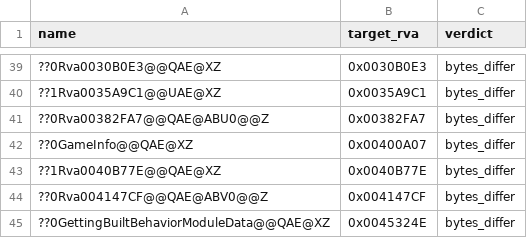
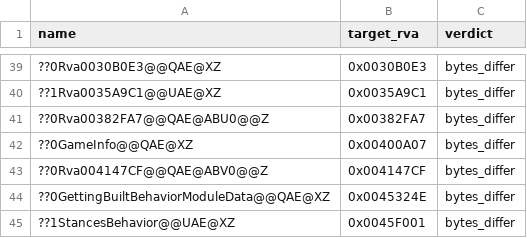
Before and after one commit to AA-plus/Open-BFME-2, a CSV file: reverse/eh_baseline.csv, drawn as a sheet; only a part is shown, gaps mark what is left out; the shorter side is filled out with more unchanged rows.

Commit message:
Repair and bank offset4 ownership in vector-string destructor
Verifier-Change: Retire keyed40B77E EH debt after native offset4 lifetime evidence reproduces the four-state graph without changing any99B parent byte.

```diff
--- a/reverse/eh_baseline.csv
+++ b/reverse/eh_baseline.csv
@@ -42,3 +42,2 @@ name,target_rva,verdict
 ??0GameInfo@@QAE@XZ,0x00400A07,bytes_differ
-??1Rva0040B77E@@QAE@XZ,0x0040B77E,bytes_differ
 ??0Rva004147CF@@QAE@ABV0@@Z,0x004147CF,bytes_differ
```
Also changed, not shown: 3 other files.
